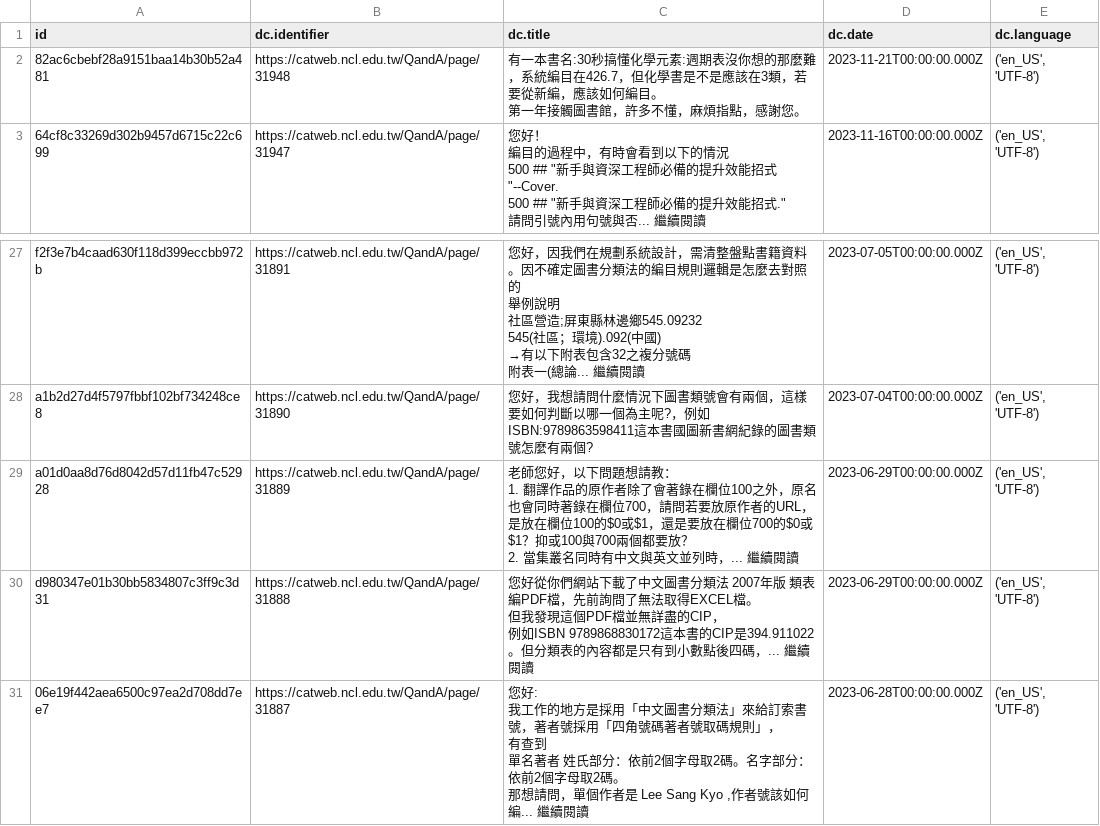
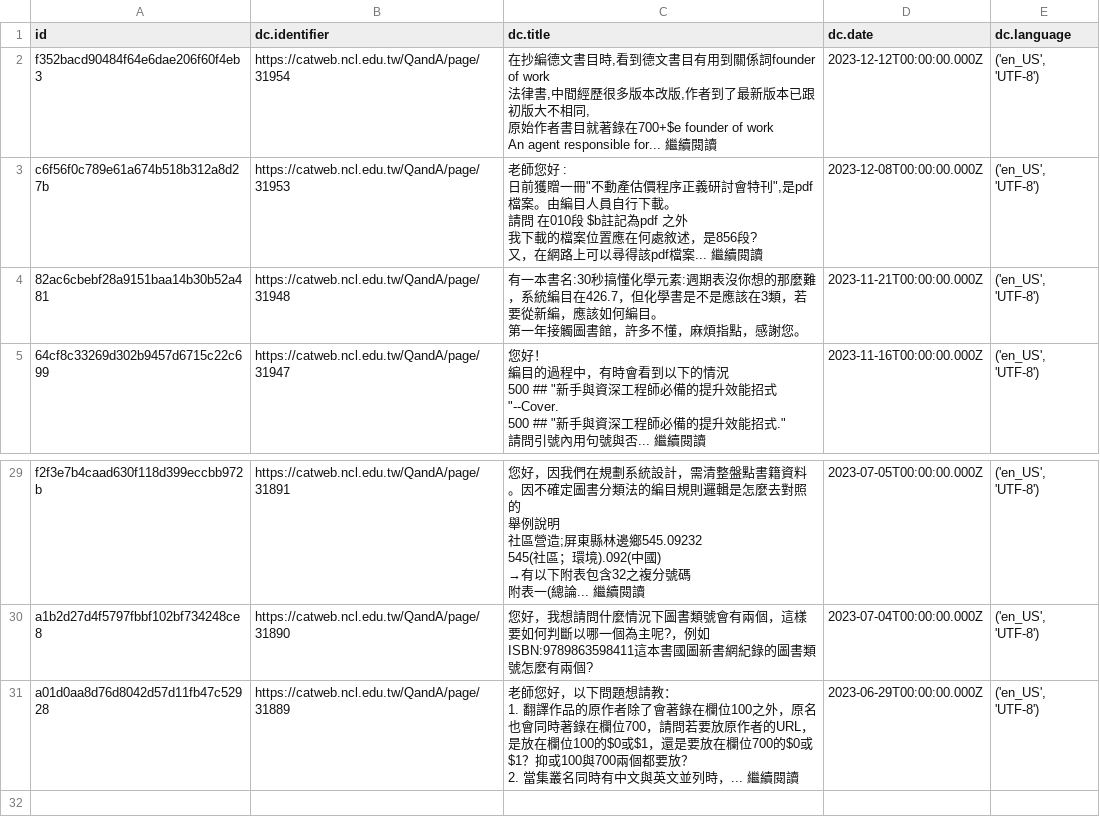
Before and after one commit to pulipulichen/crawler-Course-Example, a CSV file: data.csv, drawn as a sheet; only a part is shown, gaps mark what is left out; removed rows and columns are numbered as before the commit, all else as after; ↵ is a line break in a cell; the diff names each change by its address in the sheet, - before the commit and + after, or states it on an @@ line.

Commit message:
Deploying to gh-pages from @ pulipulichen/crawler-Course-Example@34e1c18ae7e2251bdfa12314ac94e9cde5f4913e 🚀

```diff
--- a/data.csv
+++ b/data.csv
+row 2: f352bacd90484f64e6dae206f60f4eb3 | https://catweb.ncl.edu.tw/QandA/page/31954 | 在抄編德文書目時,看到德文書目有用到關係詞founder of work ↵ 法律書,中間經歷很多版本改版,作者到了最新版本已跟初版大不相同, ↵ 原始作者書目就著錄在700+$e founder of work ↵ An agent responsible for... 繼續閱讀 | 2023-12-12T00:00:00.000Z | ('en_US', 'UTF-8')
+row 3: c6f56f0c789e61a674b518b312a8d27b | https://catweb.ncl.edu.tw/QandA/page/31953 | 老師您好 : ↵ 日前獲贈一冊"不動產估價程序正義研討會特刊",是pdf檔案。由編目人員自行下載。 ↵ 請問 在010段 $b註記為pdf 之外 ↵ 我下載的檔案位置應在何處敘述，是856段? ↵ 又，在網路上可以尋得該pdf檔案... 繼續閱讀 | 2023-12-08T00:00:00.000Z | ('en_US', 'UTF-8')
-row 30: d980347e01b30bb5834807c3ff9c3d31 | https://catweb.ncl.edu.tw/QandA/page/31888 | 您好從你們網站下載了中文圖書分類法 2007年版 類表編PDF檔，先前詢問了無法取得EXCEL檔。 ↵ 但我發現這個PDF檔並無詳盡的CIP， ↵ 例如ISBN 9789868830172這本書的CIP是394.911022。但分類表的內容都是只有到小數點後四碼，... 繼續閱讀 | 2023-06-29T00:00:00.000Z | ('en_US', 'UTF-8')
-row 31: 06e19f442aea6500c97ea2d708dd7ee7 | https://catweb.ncl.edu.tw/QandA/page/31887 | 您好: ↵ 我工作的地方是採用「中文圖書分類法」來給訂索書號，著者號採用「四角號碼著者號取碼規則」， ↵ 有查到 ↵ 單名著者 姓氏部分：依前2個字母取2碼。名字部分：依前2個字母取2碼。 ↵ 那想請問，單個作者是 Lee Sang Kyo ,作者號該如何編... 繼續閱讀 | 2023-06-28T00:00:00.000Z | ('en_US', 'UTF-8')
```
